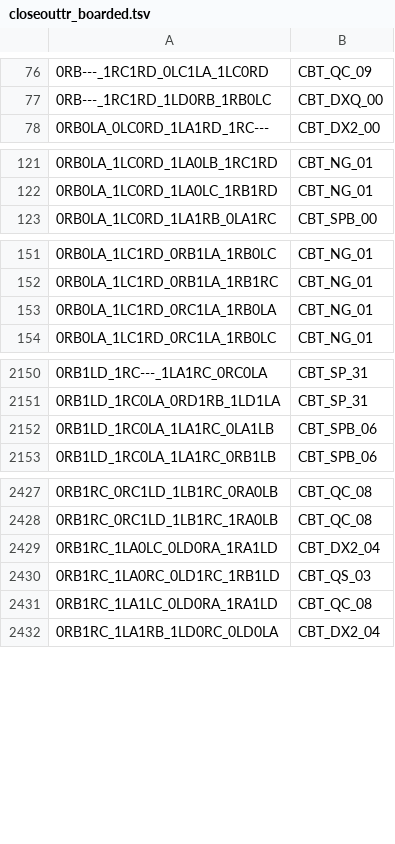
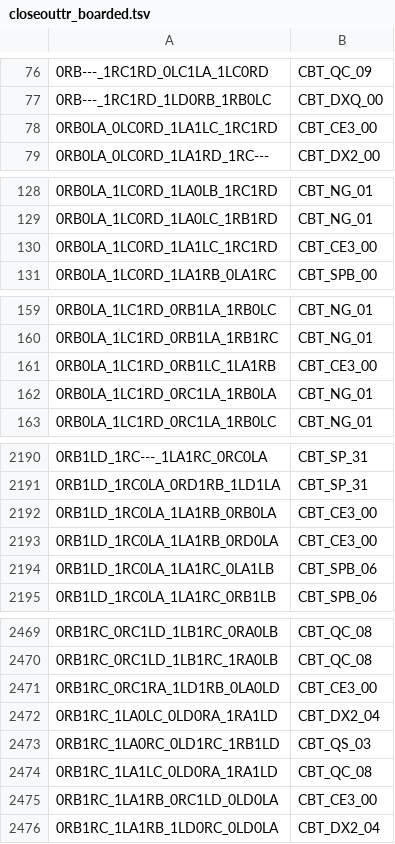
Before and after one commit to carrino/Coq-BBB4, a TSV file: closeouttr_boarded.tsv, drawn as a sheet; only a part is shown, gaps mark what is left out; the diff covers the shown part only; the diff names each change by its address in the sheet, - before the commit and + after, or states it on an @@ line.

```diff
--- a/closeouttr_boarded.tsv
+++ b/closeouttr_boarded.tsv
+row 78: 0RB0LA_0LC0RD_1LA1LC_1RC1RD | CBT_CE3_00
+row 130: 0RB0LA_1LC0RD_1LA1LC_1RC1RD | CBT_CE3_00
+row 161: 0RB0LA_1LC1RD_0RB1LC_1LA1RB | CBT_CE3_00
+row 2192: 0RB1LD_1RC0LA_1LA1RB_0RB0LA | CBT_CE3_00
+row 2193: 0RB1LD_1RC0LA_1LA1RB_0RD0LA | CBT_CE3_00
+row 2471: 0RB1RC_0RC1RA_1LD1RB_0LA0LD | CBT_CE3_00
+row 2475: 0RB1RC_1LA1RB_0RC1LD_0LD0LA | CBT_CE3_00
```
Also changed, not shown: 43 added rows elsewhere in this file, 57 other files.
